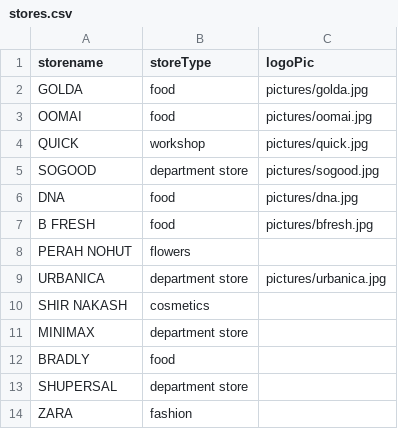
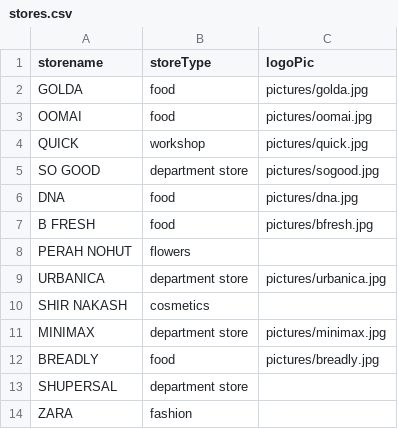
Before and after one commit to AdiSchiff/MallIn, a CSV file: Server/stores.csv, drawn as a sheet; only a part is shown.

Commit message:
fixed a name

```diff
--- a/Server/stores.csv
+++ b/Server/stores.csv
@@ -4,3 +4,3 @@ OOMAI,food,pictures/oomai.jpg
 QUICK,workshop,pictures/quick.jpg
-SOGOOD,department store,pictures/sogood.jpg
+SO GOOD,department store,pictures/sogood.jpg
 DNA,food,pictures/dna.jpg
@@ -10,4 +10,4 @@ URBANICA,department store,pictures/urbanica.jpg
 SHIR NAKASH,cosmetics,
-MINIMAX,department store,
-BRADLY,food,
+MINIMAX,department store,pictures/minimax.jpg
+BREADLY,food,pictures/breadly.jpg
 SHUPERSAL,department store,
```
